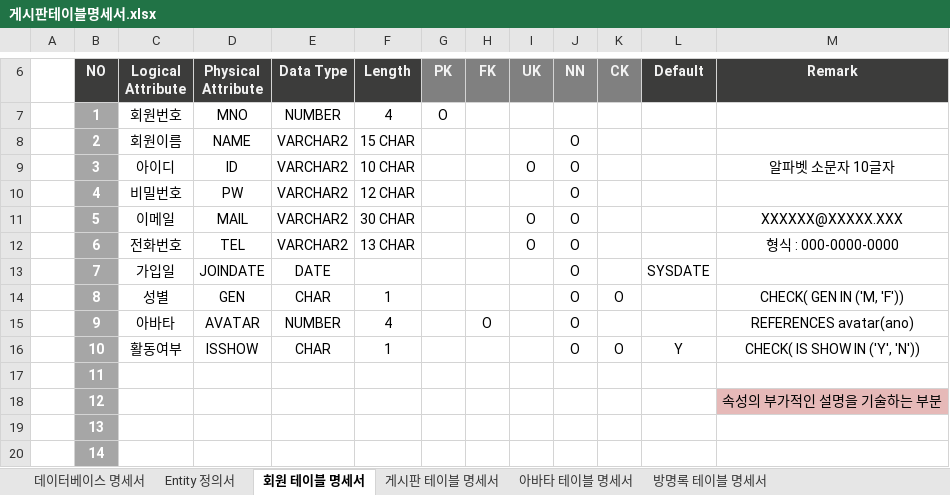
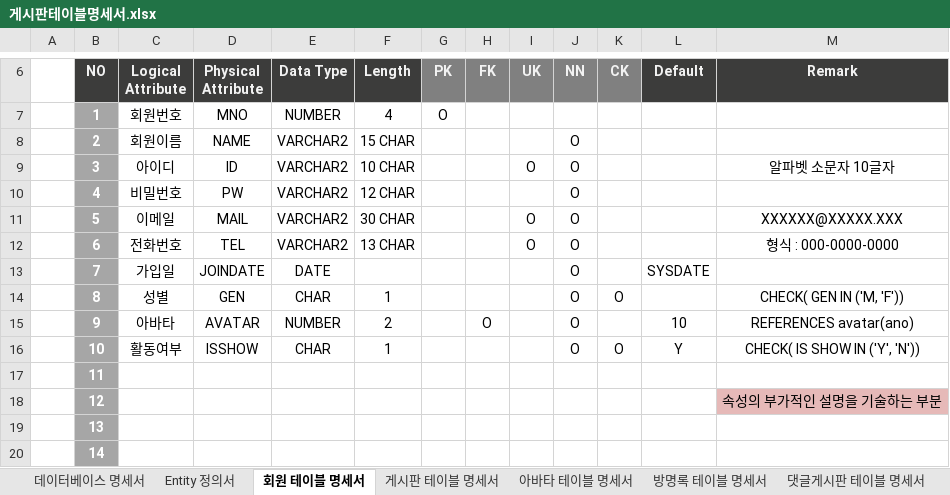
Before and after one commit to kimkwangsup/database, an Excel workbook: src/게시판테이블명세서.xlsx, sheet 회원 테이블 명세서, drawn as a sheet; only a part is shown, gaps mark what is left out; values as stored, in another font and other column widths than the file's, no borders; the diff names each change by its address in the sheet, - before the commit and + after, or states it on an @@ line.

```diff
--- a/src/게시판테이블명세서.xlsx (sheet 회원 테이블 명세서)
+++ b/src/게시판테이블명세서.xlsx (sheet 회원 테이블 명세서)
+sheet tab: 댓글게시판 테이블 명세서
-F15 (Length): 4
+F15 (Length): 2
-L15 (Default): (empty)
+L15 (Default): 10
```
Also changed, not shown: sheet 아바타 테이블 명세서, sheet 방명록 테이블 명세서, other sheet tabs, src/jennie테이블명세서.xlsx, src/테이블명세서.xlsx, 4 other files.
